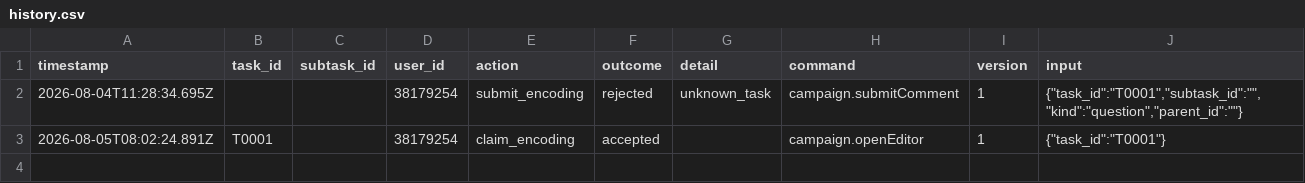
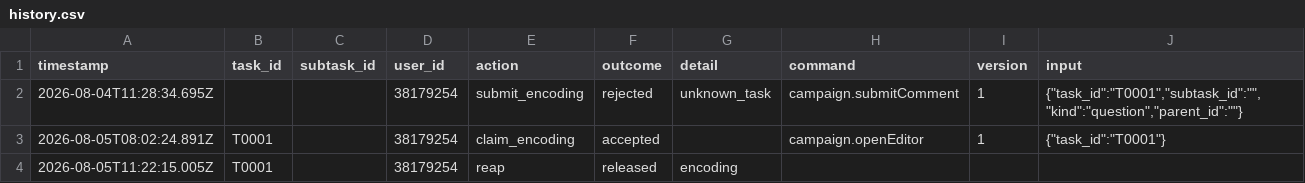
Before and after one commit to ohwjd/test, a CSV file: tracking/history.csv, drawn as a sheet.

```diff
--- a/tracking/history.csv
+++ b/tracking/history.csv
@@ -3 +3,2 @@ timestamp,task_id,subtask_id,user_id,action,outcome,detail,command,version,input
 2026-08-05T08:02:24.891Z,T0001,,38179254,claim_encoding,accepted,,campaign.openEditor,1,"{""task_id"":""T0001""}"
+2026-08-05T11:22:15.005Z,T0001,,38179254,reap,released,encoding,,,
```
Also changed, not shown: 1 other file.
